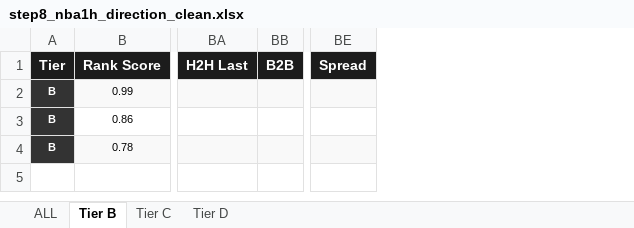
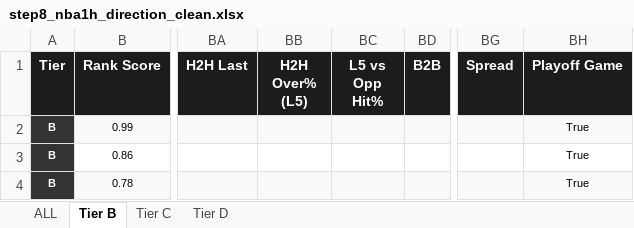
Before and after one commit to halekevi/nba-pipelines, an Excel workbook: NBA/step8_nba1h_direction_clean.xlsx, sheet Tier B, drawn as a sheet; only a part is shown, gaps mark what is left out; values as stored, in another font and other column widths than the file's, no borders; the diff names each change by its address in the sheet, - before the commit and + after, or states it on an @@ line.

```diff
--- a/NBA/step8_nba1h_direction_clean.xlsx (sheet Tier B)
+++ b/NBA/step8_nba1h_direction_clean.xlsx (sheet Tier B)
+column BB (H2H Over% (L5)), empty
+column BC (L5 vs Opp Hit%), empty
+column BH (Playoff Game), rows 2-4: all True
```
Also changed, not shown: sheet Tier C, sheet Tier D, sheet ALL, MLB/step8_mlb_direction_clean.xlsx, NBA/data/outputs/step8_all_direction_clean.xlsx, 55 other files.
